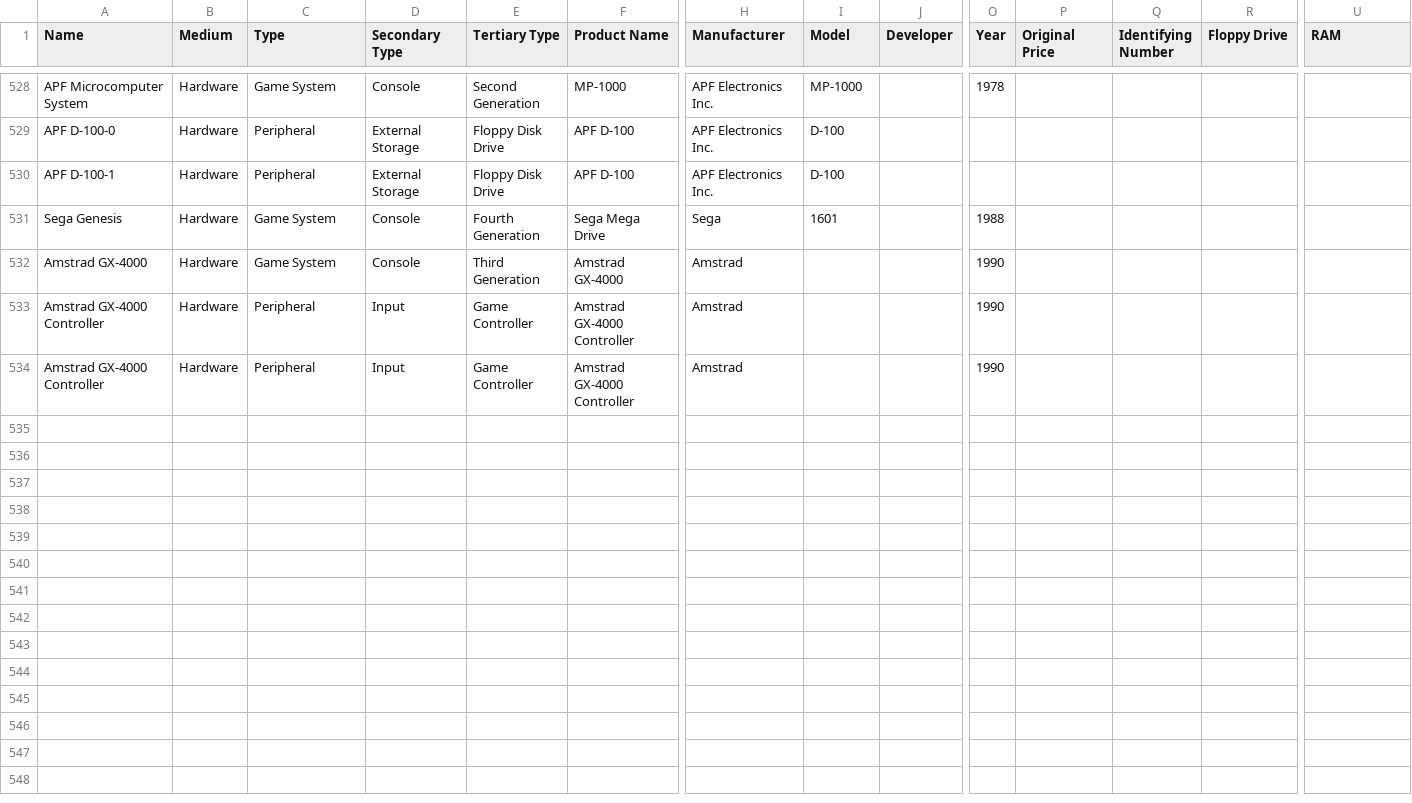
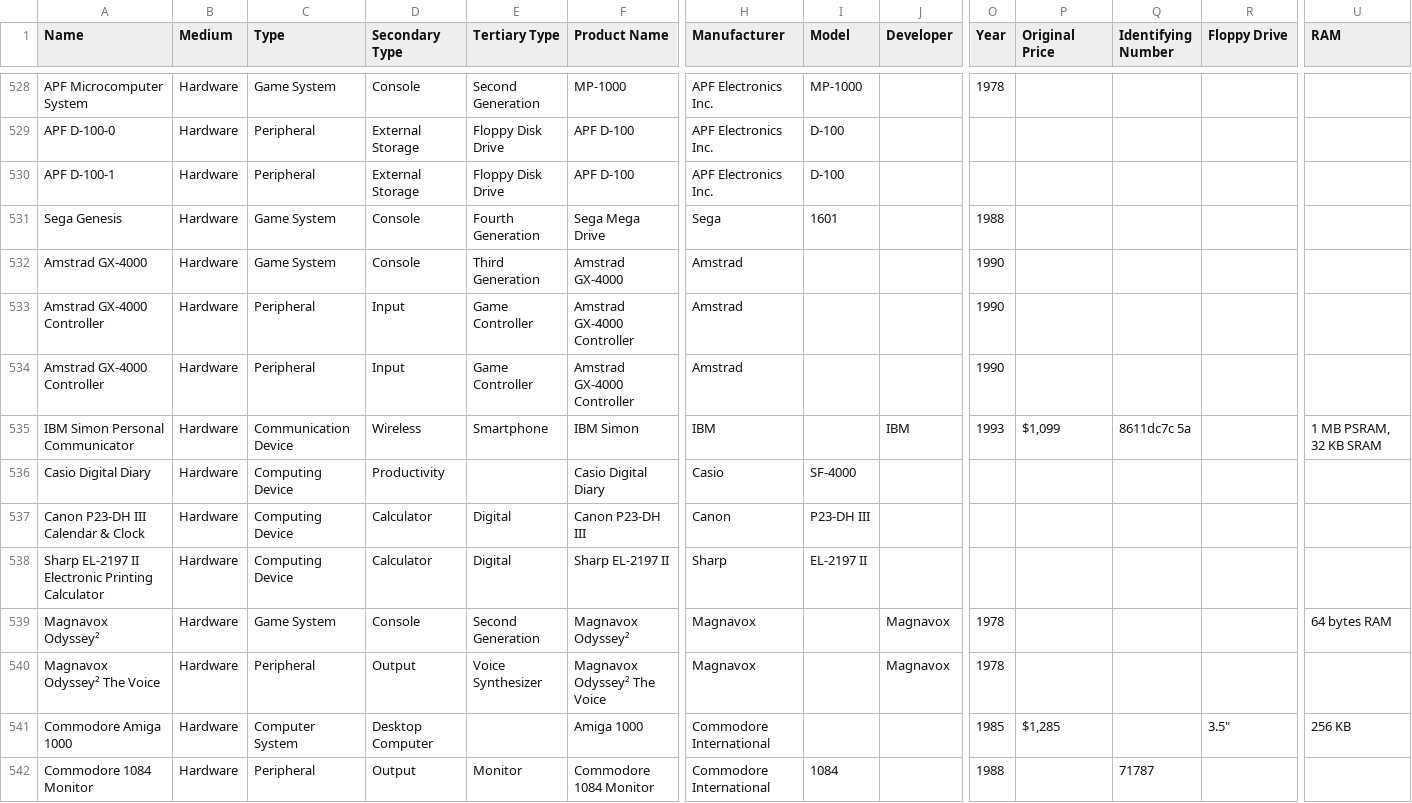
Before and after one commit to MediaArchaeologyLab/catalogue, a CSV file: Hardware.csv, drawn as a sheet; only a part is shown, gaps mark what is left out; rows hold the shown columns only; the diff covers the shown part only; the diff names each change by its address in the sheet, - before the commit and + after, or states it on an @@ line.

```diff
--- a/Hardware.csv
+++ b/Hardware.csv
+row 535: IBM Simon Personal Communicator | Hardware | Communication Device | Wireless | Smartphone | IBM Simon | IBM |  | IBM | 1993 | $1,099 | 8611dc7c 5a |  | 1 MB PSRAM, 32 KB SRAM
+row 536: Casio Digital Diary | Hardware | Computing Device | Productivity |  | Casio Digital Diary | Casio | SF-4000
+row 537: Canon P23-DH III Calendar & Clock | Hardware | Computing Device | Calculator | Digital | Canon P23-DH III | Canon | P23-DH III
+row 538: Sharp EL-2197 II Electronic Printing Calculator | Hardware | Computing Device | Calculator | Digital | Sharp EL-2197 II | Sharp | EL-2197 II
+row 539: Magnavox Odyssey² | Hardware | Game System | Console | Second Generation | Magnavox Odyssey² | Magnavox |  | Magnavox | 1978 |  |  |  | 64 bytes RAM
+row 540: Magnavox Odyssey² The Voice | Hardware | Peripheral | Output | Voice Synthesizer | Magnavox Odyssey² The Voice | Magnavox |  | Magnavox | 1978
+row 541: Commodore Amiga 1000 | Hardware | Computer System | Desktop Computer |  | Amiga 1000 | Commodore International |  |  | 1985 | $1,285 |  | 3.5" | 256 KB
+row 542: Commodore 1084 Monitor | Hardware | Peripheral | Output | Monitor | Commodore 1084 Monitor | Commodore International | 1084 |  | 1988 |  | 71787
```
Also changed, not shown: 8 added rows and 5 edited cells elsewhere in this file, Software.csv.
